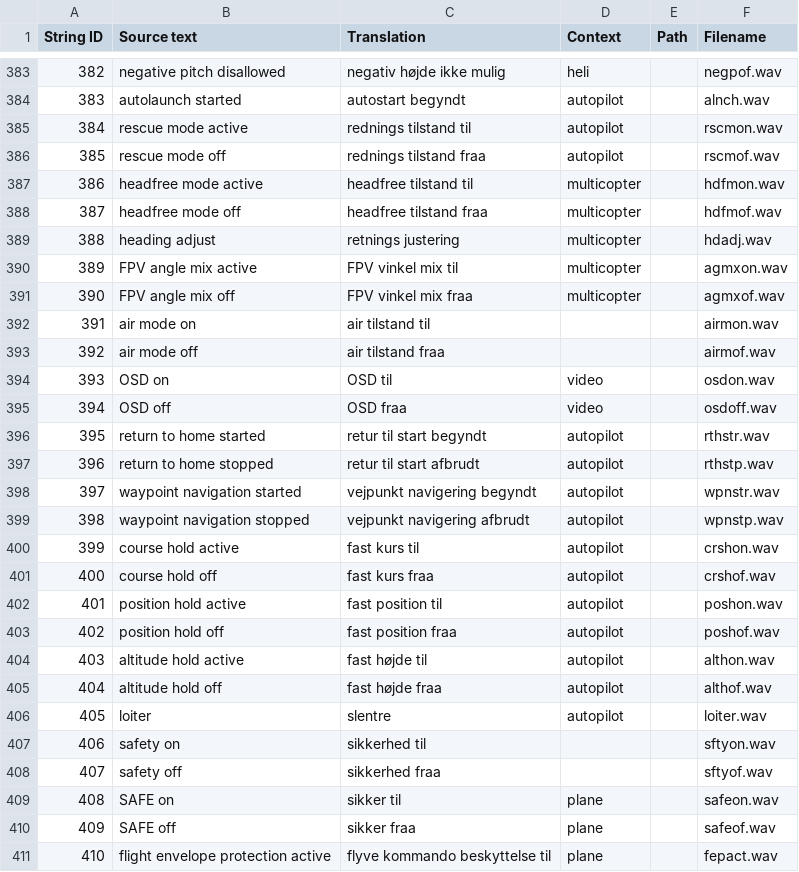
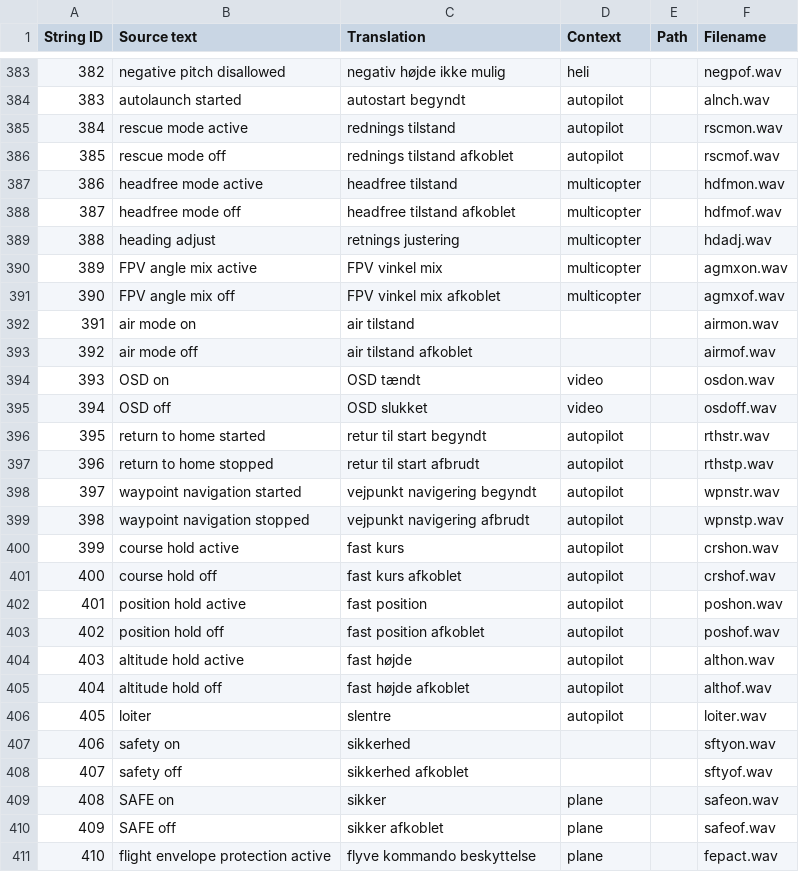
Before and after one commit to EdgeTX/edgetx-sdcard-sounds, a CSV file: voices/da_DK.csv, drawn as a sheet; only a part is shown, gaps mark what is left out; the diff covers the shown part only.

Commit message:
Correct danish OFF sound

```diff
--- a/voices/da_DK.csv
+++ b/voices/da_DK.csv
@@ -384,13 +384,13 @@
 "383","autolaunch started","autostart begyndt","autopilot","","alnch.wav"
-"384","rescue mode active","rednings tilstand til","autopilot","","rscmon.wav"
-"385","rescue mode off","rednings tilstand fraa","autopilot","","rscmof.wav"
-"386","headfree mode active","headfree tilstand til","multicopter","","hdfmon.wav"
-"387","headfree mode off","headfree tilstand fraa","multicopter","","hdfmof.wav"
+"384","rescue mode active","rednings tilstand","autopilot","","rscmon.wav"
+"385","rescue mode off","rednings tilstand afkoblet","autopilot","","rscmof.wav"
+"386","headfree mode active","headfree tilstand","multicopter","","hdfmon.wav"
+"387","headfree mode off","headfree tilstand afkoblet","multicopter","","hdfmof.wav"
 "388","heading adjust","retnings justering","multicopter","","hdadj.wav"
-"389","FPV angle mix active","FPV vinkel mix til","multicopter","","agmxon.wav"
-"390","FPV angle mix off","FPV vinkel mix fraa","multicopter","","agmxof.wav"
-"391","air mode on","air tilstand til","","","airmon.wav"
-"392","air mode off","air tilstand fraa","","","airmof.wav"
-"393","OSD on","OSD til","video","","osdon.wav"
-"394","OSD off","OSD fraa","video","","osdoff.wav"
+"389","FPV angle mix active","FPV vinkel mix","multicopter","","agmxon.wav"
+"390","FPV angle mix off","FPV vinkel mix afkoblet","multicopter","","agmxof.wav"
+"391","air mode on","air tilstand","","","airmon.wav"
+"392","air mode off","air tilstand afkoblet","","","airmof.wav"
+"393","OSD on","OSD tændt","video","","osdon.wav"
+"394","OSD off","OSD slukket","video","","osdoff.wav"
 "395","return to home started","retur til start begyndt","autopilot","","rthstr.wav"
@@ -399,13 +399,13 @@
 "398","waypoint navigation stopped","vejpunkt navigering afbrudt","autopilot","","wpnstp.wav"
-"399","course hold active","fast kurs til","autopilot","","crshon.wav"
-"400","course hold off","fast kurs fraa","autopilot","","crshof.wav"
-"401","position hold active","fast position til","autopilot","","poshon.wav"
-"402","position hold off","fast position fraa","autopilot","","poshof.wav"
-"403","altitude hold active","fast højde til","autopilot","","althon.wav"
-"404","altitude hold off","fast højde fraa","autopilot","","althof.wav"
+"399","course hold active","fast kurs","autopilot","","crshon.wav"
+"400","course hold off","fast kurs afkoblet","autopilot","","crshof.wav"
+"401","position hold active","fast position","autopilot","","poshon.wav"
+"402","position hold off","fast position afkoblet","autopilot","","poshof.wav"
+"403","altitude hold active","fast højde","autopilot","","althon.wav"
+"404","altitude hold off","fast højde afkoblet","autopilot","","althof.wav"
 "405","loiter","slentre","autopilot","","loiter.wav"
-"406","safety on","sikkerhed til","","","sftyon.wav"
-"407","safety off","sikkerhed fraa","","","sftyof.wav"
-"408","SAFE on","sikker til","plane","","safeon.wav"
-"409","SAFE off","sikker fraa","plane","","safeof.wav"
-"410","flight envelope protection active","flyve kommando beskyttelse til","plane","","fepact.wav"
+"406","safety on","sikkerhed","","","sftyon.wav"
+"407","safety off","sikkerhed afkoblet","","","sftyof.wav"
+"408","SAFE on","sikker","plane","","safeon.wav"
+"409","SAFE off","sikker afkoblet","plane","","safeof.wav"
+"410","flight envelope protection active","flyve kommando beskyttelse","plane","","fepact.wav"
```
Also changed, not shown: 41 edited cells elsewhere in this file.
